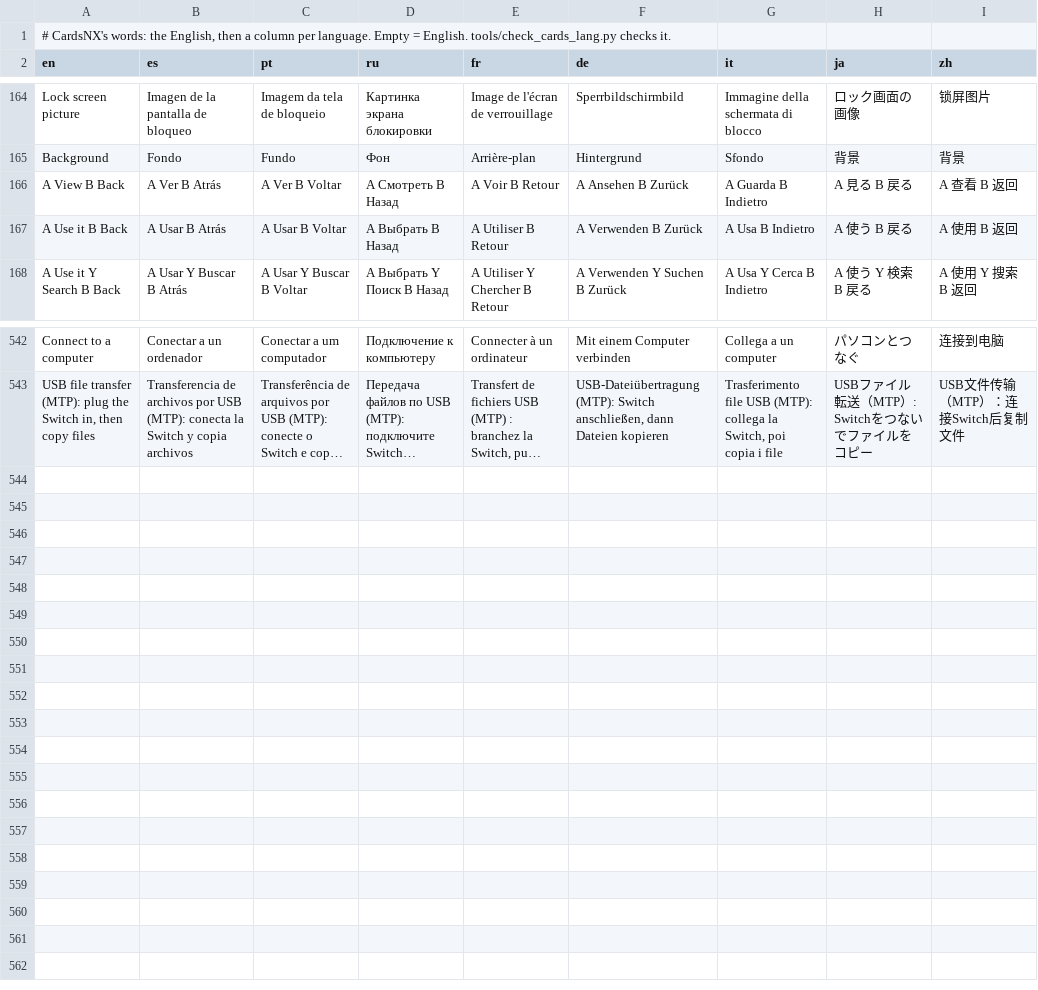
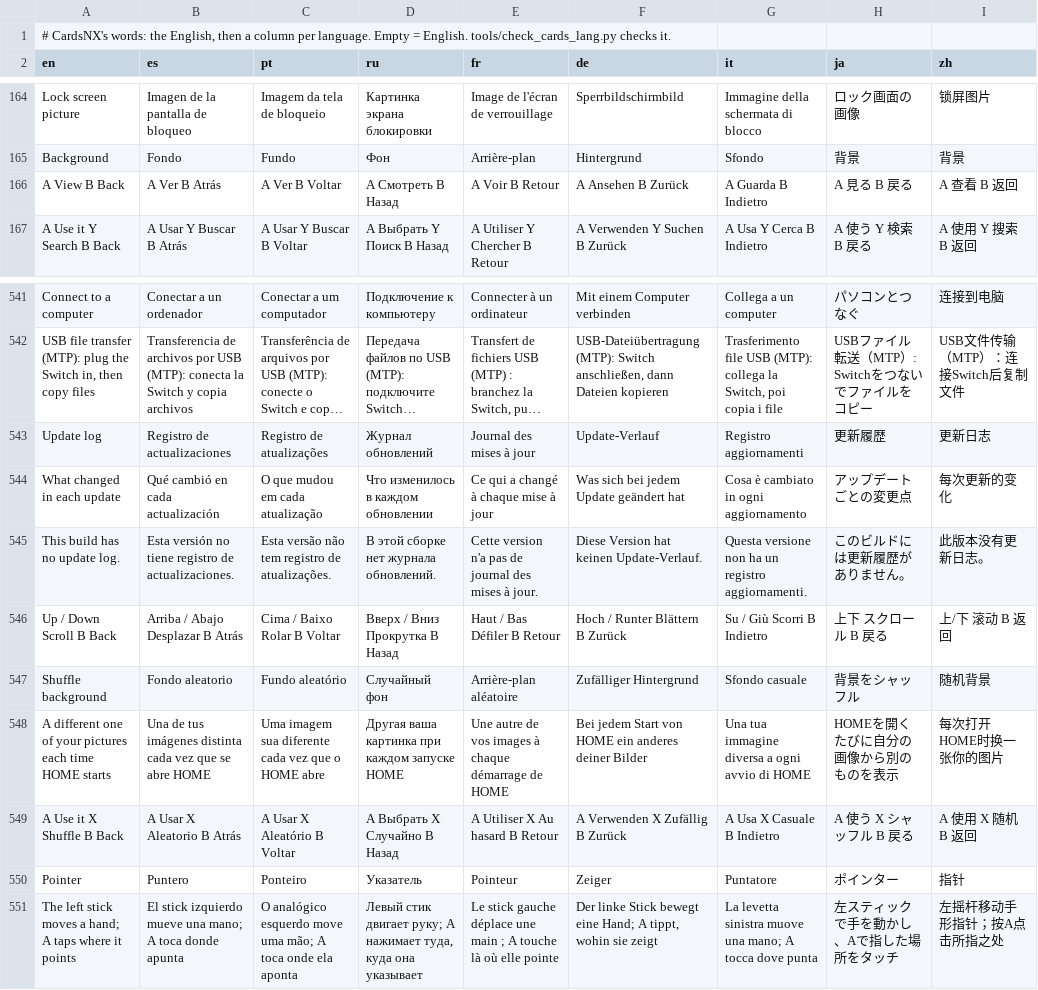
Before and after one commit to ad3333m/homenx, a TSV file: projects/cards/romfs/lang.tsv, drawn as a sheet; only a part is shown, gaps mark what is left out; long unchanged cells end in …; removed rows and columns are numbered as before the commit, all else as after; the diff names each change by its address in the sheet, - before the commit and + after, or states it on an @@ line.

```diff
--- a/projects/cards/romfs/lang.tsv
+++ b/projects/cards/romfs/lang.tsv
-row 167: A Use it B Back | A Usar B Atrás | A Usar B Voltar | A Выбрать B Назад | A Utiliser B Retour | A Verwenden B Zurück | A Usa B Indietro | A 使う B 戻る | A 使用 B 返回
+row 543: Update log | Registro de actualizaciones | Registro de atualizações | Журнал обновлений | Journal des mises à jour | Update-Verlauf | Registro aggiornamenti | 更新履歴 | 更新日志
+row 544: What changed in each update | Qué cambió en cada actualización | O que mudou em cada atualização | Что изменилось в каждом обновлении | Ce qui a changé à chaque mise à jour | Was sich bei jedem Update geändert hat | Cosa è cambiato in ogni aggiornamento | アップデートごとの変更点 | 每次更新的变化
+row 545: This build has no update log. | Esta versión no tiene registro de actualizaciones. | Esta versão não tem registro de atualizações. | В этой сборке нет журнала обновлений. | Cette version n'a pas de journal des mises à jour. | Diese Version hat keinen Update-Verlauf. | Questa versione non ha un registro aggiornamenti. | このビルドには更新履歴がありません。 | 此版本没有更新日志。
+row 546: Up / Down Scroll B Back | Arriba / Abajo Desplazar B Atrás | Cima / Baixo Rolar B Voltar | Вверх / Вниз Прокрутка B Назад | Haut / Bas Défiler B Retour | Hoch / Runter Blättern B Zurück | Su / Giù Scorri B Indietro | 上下 スクロール B 戻る | 上/下 滚动 B 返回
+row 547: Shuffle background | Fondo aleatorio | Fundo aleatório | Случайный фон | Arrière-plan aléatoire | Zufälliger Hintergrund | Sfondo casuale | 背景をシャッフル | 随机背景
+row 548: A different one of your pictures each time HOME starts | Una de tus imágenes distinta cada vez que se abre HOME | Uma imagem sua diferente cada vez que o HOME abre | Другая ваша картинка при каждом запуске HOME | Une autre de vos images à chaque démarrage de HOME | Bei jedem Start von HOME ein anderes deiner Bilder | Una tua immagine diversa a ogni avvio di HOME | HOMEを開くたびに自分の画像から別のものを表示 | 每次打开HOME时换一张你的图片
+row 549: A Use it X Shuffle B Back | A Usar X Aleatorio B Atrás | A Usar X Aleatório B Voltar | A Выбрать X Случайно B Назад | A Utiliser X Au hasard B Retour | A Verwenden X Zufällig B Zurück | A Usa X Casuale B Indietro | A 使う X シャッフル B 戻る | A 使用 X 随机 B 返回
+row 550: Pointer | Puntero | Ponteiro | Указатель | Pointeur | Zeiger | Puntatore | ポインター | 指针
+row 551: The left stick moves a hand; A taps where it points | El stick izquierdo mueve una mano; A toca donde apunta | O analógico esquerdo move uma mão; A toca onde ela aponta | Левый стик двигает руку; A нажимает туда, куда она указывает | Le stick gauche déplace une main ; A touche là où elle pointe | Der linke Stick bewegt eine Hand; A tippt, wohin sie zeigt | La levetta sinistra muove una mano; A tocca dove punta | 左スティックで手を動かし、Aで指した場所をタッチ | 左摇杆移动手形指针；按A点击所指之处
```
Also changed, not shown: 7 other files.
